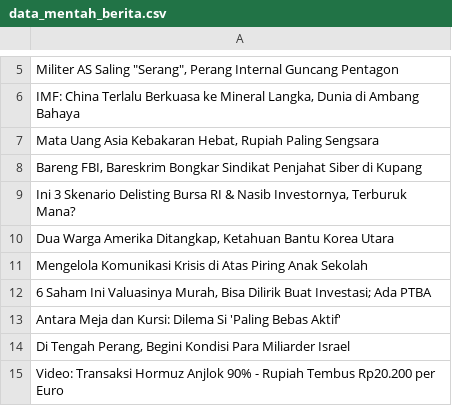
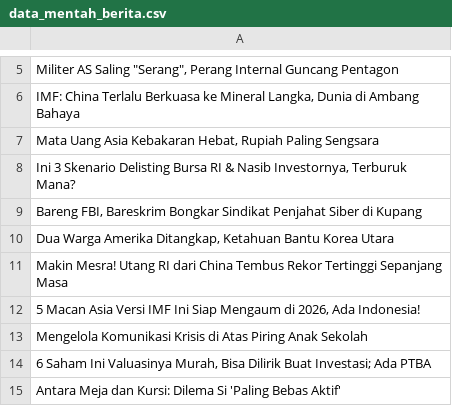
Before and after one commit to arjunsujarwo/arjun-portfolio, a CSV file: data_mentah_berita.csv, drawn as a sheet; only a part is shown, gaps mark what is left out; the shorter side is filled out with more unchanged rows; the diff covers the shown part only; the diff names each change by its address in the sheet, - before the commit and + after, or states it on an @@ line.

```diff
--- a/data_mentah_berita.csv
+++ b/data_mentah_berita.csv
-row 9: Ini 3 Skenario Delisting Bursa RI & Nasi…
+row 8: Ini 3 Skenario Delisting Bursa RI & Nasi…
+row 11: Makin Mesra! Utang RI dari China Tembus Rekor Tertinggi Sepanjang Masa
+row 12: 5 Macan Asia Versi IMF Ini Siap Mengaum di 2026, Ada Indonesia!
```
Also changed, not shown: 22 added rows elsewhere in this file, scripts/market_transactions.csv, 4 other files.
